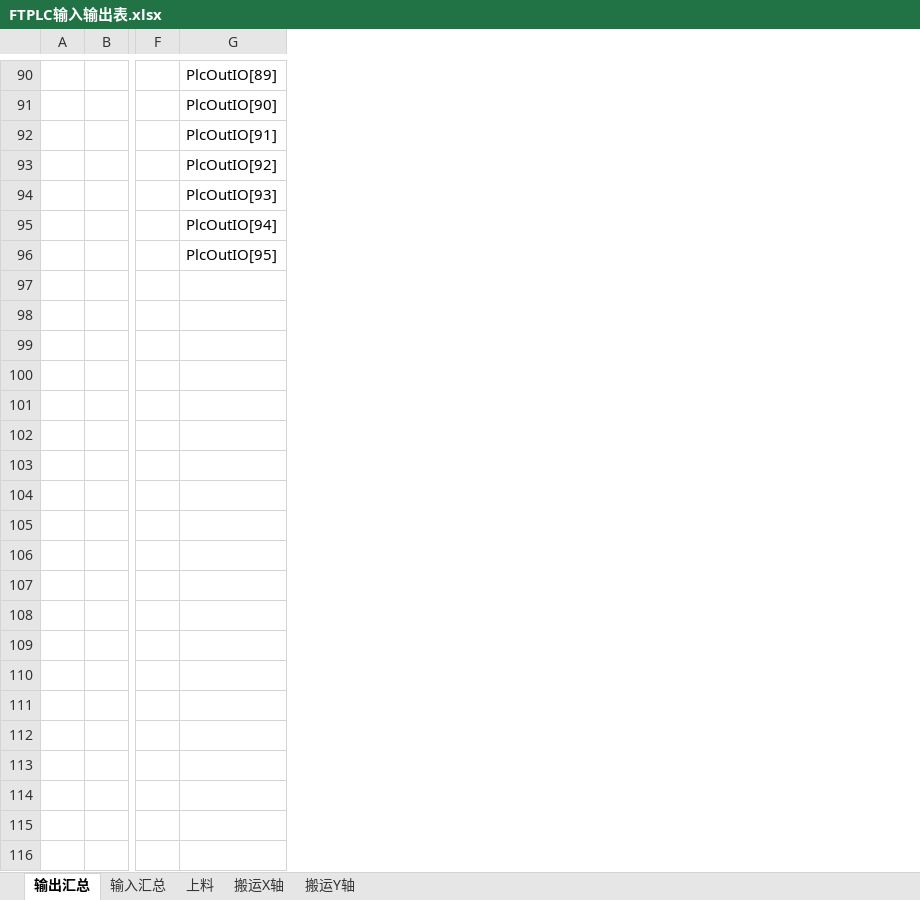
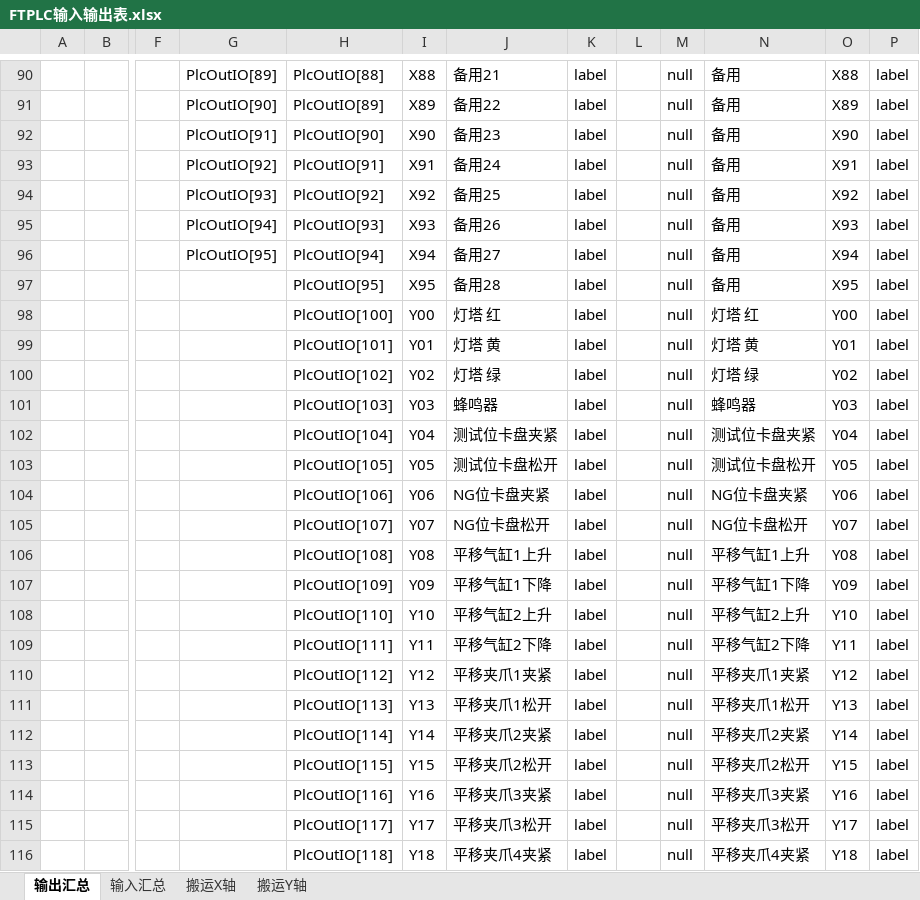
Before and after one commit to TheBeginningOfSummer/FTV2, an Excel workbook: Documents/FTPLC输入输出表.xlsx, sheet 输出汇总, drawn as a sheet; only a part is shown, gaps mark what is left out; values as stored, in another font and other column widths than the file's, no borders; rows hold the shown columns only; the diff covers the shown part only; the diff names each change by its address in the sheet, - before the commit and + after, or states it on an @@ line.

```diff
--- a/Documents/FTPLC输入输出表.xlsx (sheet 输出汇总)
+++ b/Documents/FTPLC输入输出表.xlsx (sheet 输出汇总)
-sheet tab: 上料
+column H, rows 90-96: PlcOutIO[88] | PlcOutIO[89] | PlcOutIO[90] | PlcOutIO[91] | PlcOutIO[92] | PlcOutIO[93] | PlcOutIO[94]
+column I, rows 90-96: X88 | X89 | X90 | X91 | X92 | X93 | X94
+column J, rows 90-96: 备用21 | 备用22 | 备用23 | 备用24 | 备用25 | 备用26 | 备用27
+column K, rows 90-96: all label
+column L, empty
+column M, rows 90-96: all null
+column N, rows 90-96: all 备用
+column O, rows 90-96: X88 | X89 | X90 | X91 | X92 | X93 | X94
+column P, rows 90-96: all label
+row 97:  |  |  |  | PlcOutIO[95] | X95 | 备用28 | label |  | null | 备用 | X95 | label
+row 98:  |  |  |  | PlcOutIO[100] | Y00 | 灯塔 红 | label |  | null | 灯塔 红 | Y00 | label
+row 99:  |  |  |  | PlcOutIO[101] | Y01 | 灯塔 黄 | label |  | null | 灯塔 黄 | Y01 | label
+row 100:  |  |  |  | PlcOutIO[102] | Y02 | 灯塔 绿 | label |  | null | 灯塔 绿 | Y02 | label
+row 101:  |  |  |  | PlcOutIO[103] | Y03 | 蜂鸣器 | label |  | null | 蜂鸣器 | Y03 | label
+row 102:  |  |  |  | PlcOutIO[104] | Y04 | 测试位卡盘夹紧 | label |  | null | 测试位卡盘夹紧 | Y04 | label
+row 103:  |  |  |  | PlcOutIO[105] | Y05 | 测试位卡盘松开 | label |  | null | 测试位卡盘松开 | Y05 | label
+row 104:  |  |  |  | PlcOutIO[106] | Y06 | NG位卡盘夹紧 | label |  | null | NG位卡盘夹紧 | Y06 | label
+row 105:  |  |  |  | PlcOutIO[107] | Y07 | NG位卡盘松开 | label |  | null | NG位卡盘松开 | Y07 | label
+row 106:  |  |  |  | PlcOutIO[108] | Y08 | 平移气缸1上升 | label |  | null | 平移气缸1上升 | Y08 | label
+row 107:  |  |  |  | PlcOutIO[109] | Y09 | 平移气缸1下降 | label |  | null | 平移气缸1下降 | Y09 | label
+row 108:  |  |  |  | PlcOutIO[110] | Y10 | 平移气缸2上升 | label |  | null | 平移气缸2上升 | Y10 | label
+row 109:  |  |  |  | PlcOutIO[111] | Y11 | 平移气缸2下降 | label |  | null | 平移气缸2下降 | Y11 | label
+row 110:  |  |  |  | PlcOutIO[112] | Y12 | 平移夹爪1夹紧 | label |  | null | 平移夹爪1夹紧 | Y12 | label
+row 111:  |  |  |  | PlcOutIO[113] | Y13 | 平移夹爪1松开 | label |  | null | 平移夹爪1松开 | Y13 | label
+row 112:  |  |  |  | PlcOutIO[114] | Y14 | 平移夹爪2夹紧 | label |  | null | 平移夹爪2夹紧 | Y14 | label
+row 113:  |  |  |  | PlcOutIO[115] | Y15 | 平移夹爪2松开 | label |  | null | 平移夹爪2松开 | Y15 | label
+row 114:  |  |  |  | PlcOutIO[116] | Y16 | 平移夹爪3夹紧 | label |  | null | 平移夹爪3夹紧 | Y16 | label
+row 115:  |  |  |  | PlcOutIO[117] | Y17 | 平移夹爪3松开 | label |  | null | 平移夹爪3松开 | Y17 | label
+row 116:  |  |  |  | PlcOutIO[118] | Y18 | 平移夹爪4夹紧 | label |  | null | 平移夹爪4夹紧 | Y18 | label
```
Also changed, not shown: 77 added rows elsewhere in this sheet, sheet 输入汇总, 19 other files.
